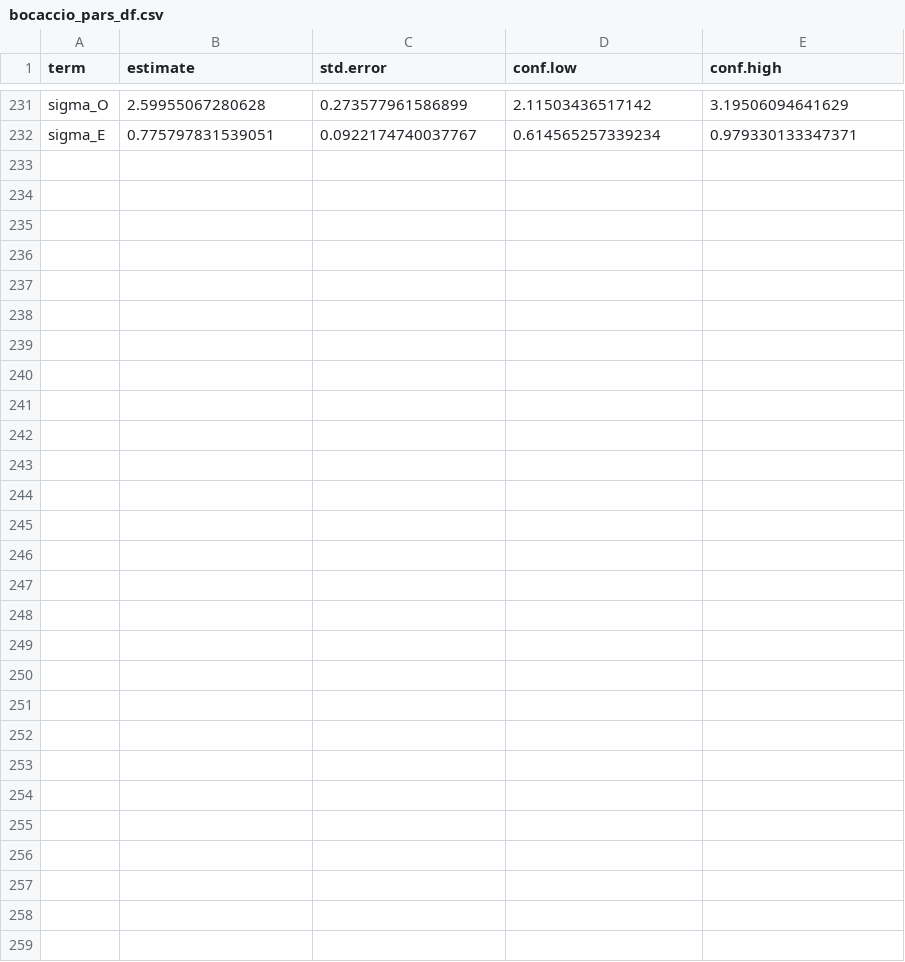
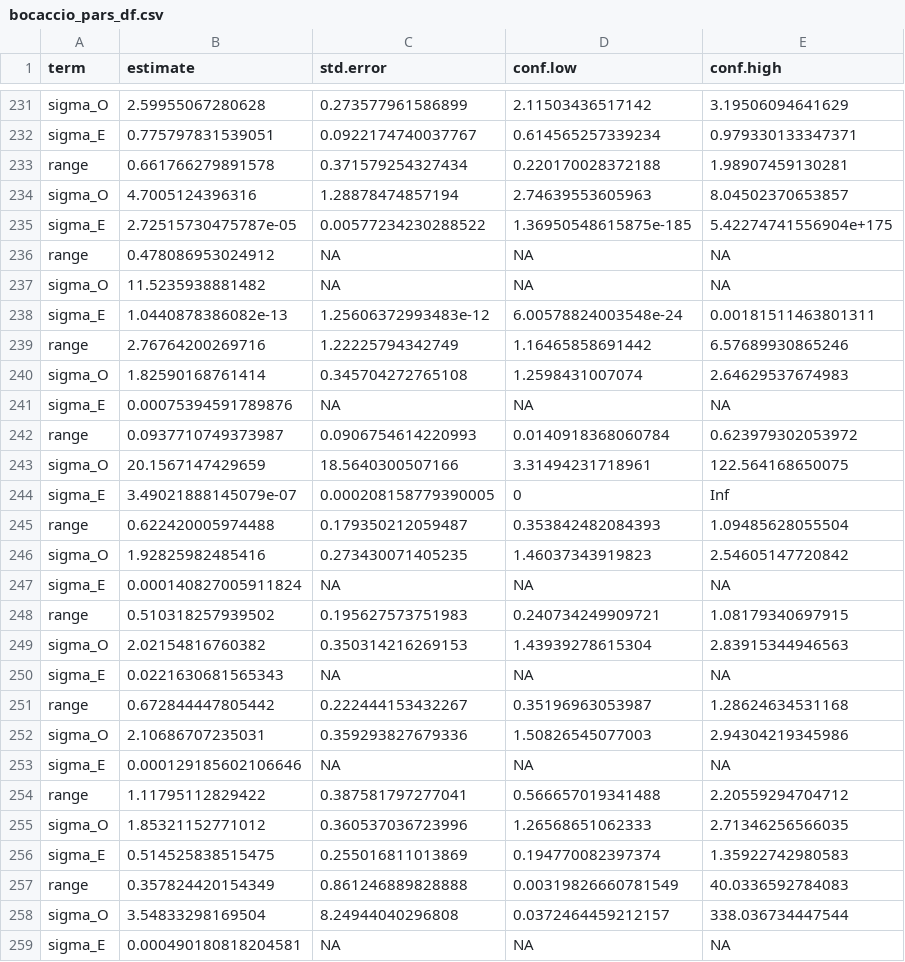
Before and after one commit to dgbolser-NOAA/Resample-survey-data, a CSV file: Results/Bocaccio/bocaccio_pars_df.csv, drawn as a sheet; only a part is shown, gaps mark what is left out; the diff covers the shown part only; the diff names each change by its address in the sheet, - before the commit and + after, or states it on an @@ line.

```diff
--- a/Results/Bocaccio/bocaccio_pars_df.csv
+++ b/Results/Bocaccio/bocaccio_pars_df.csv
+row 233: range | 0.661766279891578 | 0.371579254327434 | 0.220170028372188 | 1.98907459130281
+row 234: sigma_O | 4.7005124396316 | 1.28878474857194 | 2.74639553605963 | 8.04502370653857
+row 235: sigma_E | 2.72515730475787e-05 | 0.00577234230288522 | 1.36950548615875e-185 | 5.42274741556904e+175
+row 236: range | 0.478086953024912 | NA | NA | NA
+row 237: sigma_O | 11.5235938881482 | NA | NA | NA
+row 238: sigma_E | 1.0440878386082e-13 | 1.25606372993483e-12 | 6.00578824003548e-24 | 0.00181511463801311
+row 239: range | 2.76764200269716 | 1.22225794342749 | 1.16465858691442 | 6.57689930865246
+row 240: sigma_O | 1.82590168761414 | 0.345704272765108 | 1.2598431007074 | 2.64629537674983
+row 241: sigma_E | 0.00075394591789876 | NA | NA | NA
+row 242: range | 0.0937710749373987 | 0.0906754614220993 | 0.0140918368060784 | 0.623979302053972
+row 243: sigma_O | 20.1567147429659 | 18.5640300507166 | 3.31494231718961 | 122.564168650075
+row 244: sigma_E | 3.49021888145079e-07 | 0.000208158779390005 | 0 | Inf
+row 245: range | 0.622420005974488 | 0.179350212059487 | 0.353842482084393 | 1.09485628055504
+row 246: sigma_O | 1.92825982485416 | 0.273430071405235 | 1.46037343919823 | 2.54605147720842
+row 247: sigma_E | 0.000140827005911824 | NA | NA | NA
+row 248: range | 0.510318257939502 | 0.195627573751983 | 0.240734249909721 | 1.08179340697915
+row 249: sigma_O | 2.02154816760382 | 0.350314216269153 | 1.43939278615304 | 2.83915344946563
+row 250: sigma_E | 0.0221630681565343 | NA | NA | NA
+row 251: range | 0.672844447805442 | 0.222444153432267 | 0.35196963053987 | 1.28624634531168
+row 252: sigma_O | 2.10686707235031 | 0.359293827679336 | 1.50826545077003 | 2.94304219345986
+row 253: sigma_E | 0.000129185602106646 | NA | NA | NA
+row 254: range | 1.11795112829422 | 0.387581797277041 | 0.566657019341488 | 2.20559294704712
+row 255: sigma_O | 1.85321152771012 | 0.360537036723996 | 1.26568651062333 | 2.71346256566035
+row 256: sigma_E | 0.514525838515475 | 0.255016811013869 | 0.194770082397374 | 1.35922742980583
+row 257: range | 0.357824420154349 | 0.861246889828888 | 0.00319826660781549 | 40.0336592784083
+row 258: sigma_O | 3.54833298169504 | 8.24944040296808 | 0.0372464459212157 | 338.036734447544
+row 259: sigma_E | 0.000490180818204581 | NA | NA | NA
```
Also changed, not shown: 12 edited cells elsewhere in this file, Results/Canary_rockfish/canary_pars_df.csv, Results/Pacific_ocean_perch/pop_pars_df.csv, 48 other files.
